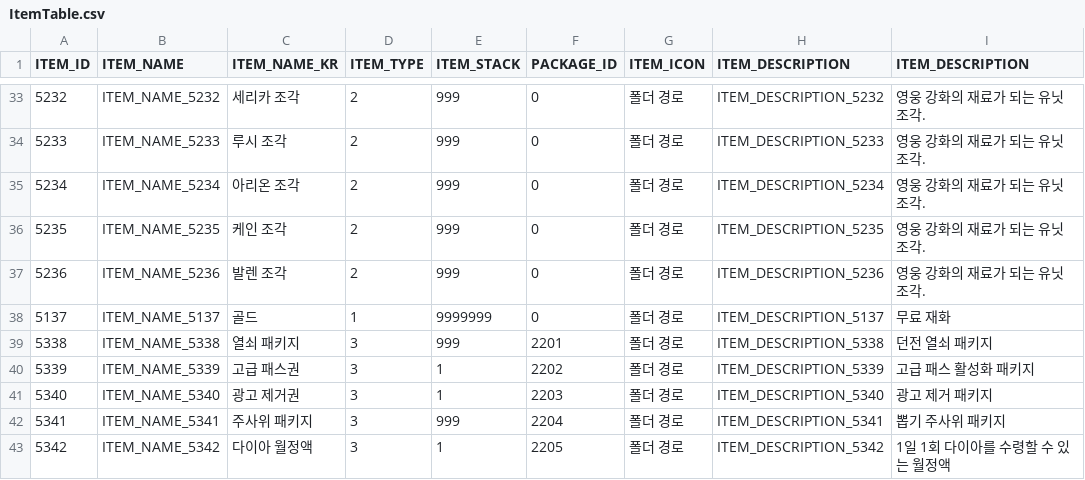
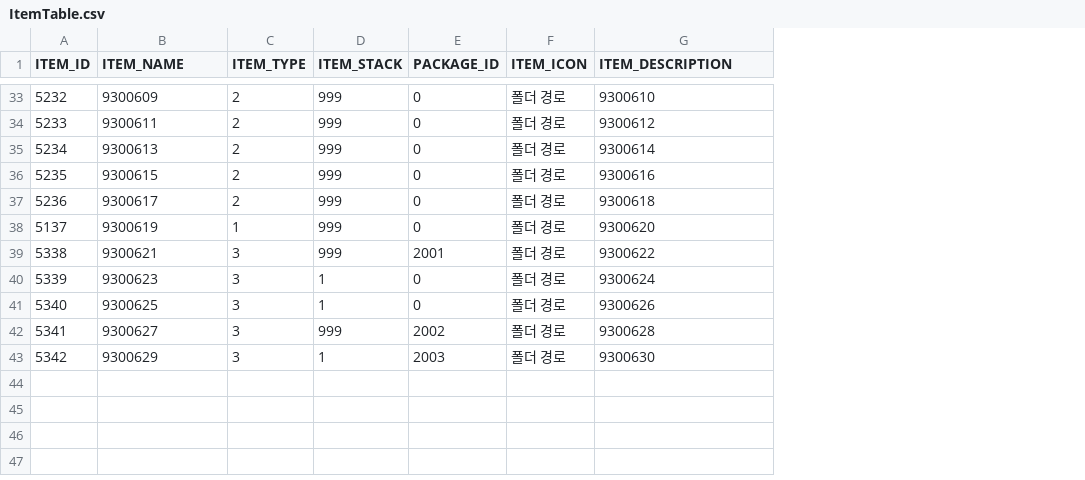
Before and after one commit to hi7524/HireAndHold, a CSV file: Assets/DataTables/ItemTable.csv, drawn as a sheet; only a part is shown, gaps mark what is left out; removed rows and columns are numbered as before the commit, all else as after; the diff covers the shown part only; the diff names each change by its address in the sheet, - before the commit and + after, or states it on an @@ line.

```diff
--- a/Assets/DataTables/ItemTable.csv
+++ b/Assets/DataTables/ItemTable.csv
-column C (ITEM_NAME_KR), rows 33-43: 세리카 조각 | 루시 조각 | 아리온 조각 | 케인 조각 | 발렌 조각 | 골드 | 열쇠 패키지 | 고급 패스권 | 광고 제거권 | 주사위 패키지 | 다이아 월정액
-column I (ITEM_DESCRIPTION), rows 33-43: 영웅 강화의 재료가 되는 유닛 조각. | 영웅 강화의 재료가 되는 유닛 조각. | 영웅 강화의 재료가 되는 유닛 조각. | 영웅 강화의 재료가 되는 유닛 조각. | 영웅 강화의 재료가 되는 유닛 조각. | 무료 재화 | 던전 열쇠 패키지 | 고급 패스 활성화 패키지 | 광고 제거 패키지 | 뽑기 주사위 패키지 | 1일 1회 다이아를 수령할 수 있는 월정액
-B33 (ITEM_NAME): ITEM_NAME_5232
+B33 (ITEM_NAME): 9300609
-G33 (ITEM_DESCRIPTION): ITEM_DESCRIPTION_5232
+G33 (ITEM_DESCRIPTION): 9300610
-B34 (ITEM_NAME): ITEM_NAME_5233
+B34 (ITEM_NAME): 9300611
-G34 (ITEM_DESCRIPTION): ITEM_DESCRIPTION_5233
+G34 (ITEM_DESCRIPTION): 9300612
-B35 (ITEM_NAME): ITEM_NAME_5234
+B35 (ITEM_NAME): 9300613
-G35 (ITEM_DESCRIPTION): ITEM_DESCRIPTION_5234
+G35 (ITEM_DESCRIPTION): 9300614
-B36 (ITEM_NAME): ITEM_NAME_5235
+B36 (ITEM_NAME): 9300615
-G36 (ITEM_DESCRIPTION): ITEM_DESCRIPTION_5235
+G36 (ITEM_DESCRIPTION): 9300616
-B37 (ITEM_NAME): ITEM_NAME_5236
+B37 (ITEM_NAME): 9300617
-G37 (ITEM_DESCRIPTION): ITEM_DESCRIPTION_5236
+G37 (ITEM_DESCRIPTION): 9300618
-B38 (ITEM_NAME): ITEM_NAME_5137
+B38 (ITEM_NAME): 9300619
-D38 (ITEM_STACK): 9999999
+D38 (ITEM_STACK): 999
-G38 (ITEM_DESCRIPTION): ITEM_DESCRIPTION_5137
+G38 (ITEM_DESCRIPTION): 9300620
-B39 (ITEM_NAME): ITEM_NAME_5338
+B39 (ITEM_NAME): 9300621
-E39 (PACKAGE_ID): 2201
+E39 (PACKAGE_ID): 2001
-G39 (ITEM_DESCRIPTION): ITEM_DESCRIPTION_5338
+G39 (ITEM_DESCRIPTION): 9300622
-B40 (ITEM_NAME): ITEM_NAME_5339
+B40 (ITEM_NAME): 9300623
-E40 (PACKAGE_ID): 2202
+E40 (PACKAGE_ID): 0
-G40 (ITEM_DESCRIPTION): ITEM_DESCRIPTION_5339
+G40 (ITEM_DESCRIPTION): 9300624
-B41 (ITEM_NAME): ITEM_NAME_5340
+B41 (ITEM_NAME): 9300625
-E41 (PACKAGE_ID): 2203
+E41 (PACKAGE_ID): 0
-G41 (ITEM_DESCRIPTION): ITEM_DESCRIPTION_5340
+G41 (ITEM_DESCRIPTION): 9300626
-B42 (ITEM_NAME): ITEM_NAME_5341
+B42 (ITEM_NAME): 9300627
-E42 (PACKAGE_ID): 2204
+E42 (PACKAGE_ID): 2002
-G42 (ITEM_DESCRIPTION): ITEM_DESCRIPTION_5341
+G42 (ITEM_DESCRIPTION): 9300628
-B43 (ITEM_NAME): ITEM_NAME_5342
+B43 (ITEM_NAME): 9300629
-E43 (PACKAGE_ID): 2205
+E43 (PACKAGE_ID): 2003
-G43 (ITEM_DESCRIPTION): ITEM_DESCRIPTION_5342
+G43 (ITEM_DESCRIPTION): 9300630
```
Also changed, not shown: 62 edited cells elsewhere in this file, Assets/DataTables/StageTable.csv, 23 other files.
